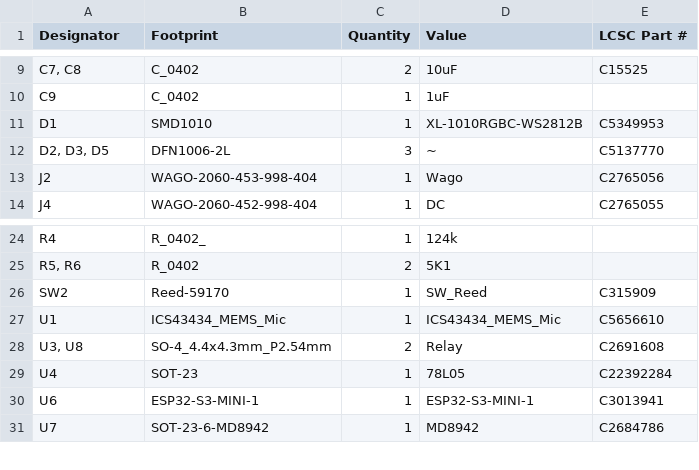
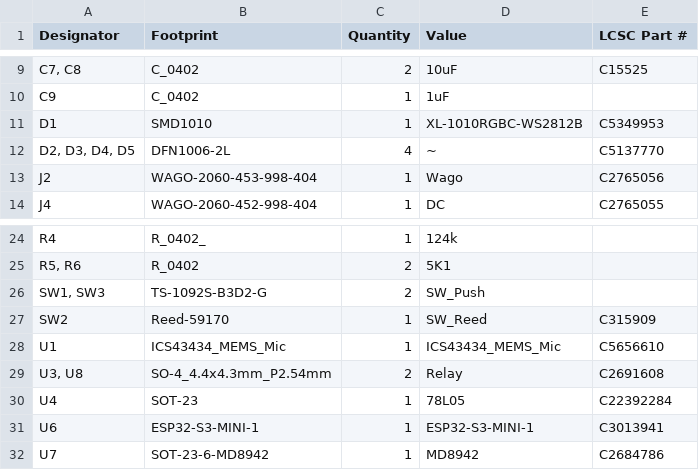
Before and after one commit to revk/ESP32-Audio, a CSV file: PCB/OSC/production/bom.csv, drawn as a sheet; only a part is shown, gaps mark what is left out.

```diff
--- a/PCB/OSC/production/bom.csv
+++ b/PCB/OSC/production/bom.csv
@@ -11,3 +11,3 @@ C9,C_0402,1,1uF,
 D1,SMD1010,1,XL-1010RGBC-WS2812B,C5349953
-"D2, D3, D5",DFN1006-2L,3,~,C5137770
+"D2, D3, D4, D5",DFN1006-2L,4,~,C5137770
 J2,WAGO-2060-453-998-404,1,Wago,C2765056
@@ -25,2 +25,3 @@ R4,R_0402_,1,124k,
 "R5, R6",R_0402,2,5K1,
+"SW1, SW3",TS-1092S-B3D2-G,2,SW_Push,
 SW2,Reed-59170,1,SW_Reed,C315909
```
Also changed, not shown: PCB/OSC/production/designators.csv, PCB/OSC/production/positions.csv, 5 other files.
